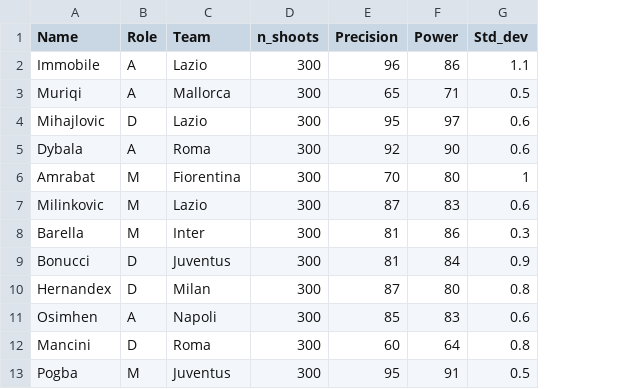
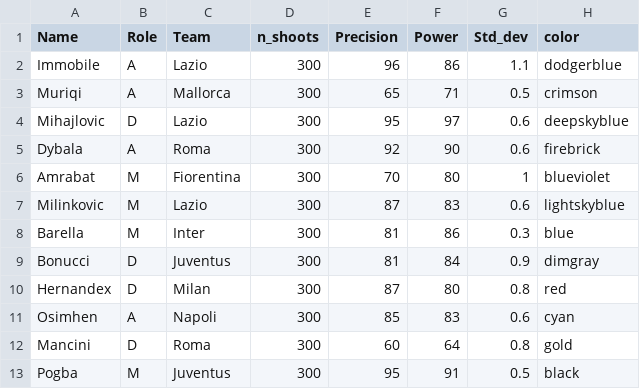
Before and after one commit to ianni-phd/Datasets, a CSV file: Soccer_shoots_power_precision.csv, drawn as a sheet; the diff names each change by its address in the sheet, - before the commit and + after, or states it on an @@ line.

Commit message:
Update Soccer_shoots_power_precision.csv

```diff
--- a/Soccer_shoots_power_precision.csv
+++ b/Soccer_shoots_power_precision.csv
+column H (color), rows 2-13: dodgerblue | crimson | deepskyblue | firebrick | blueviolet | lightskyblue | blue | dimgray | red | cyan | gold | black
```
